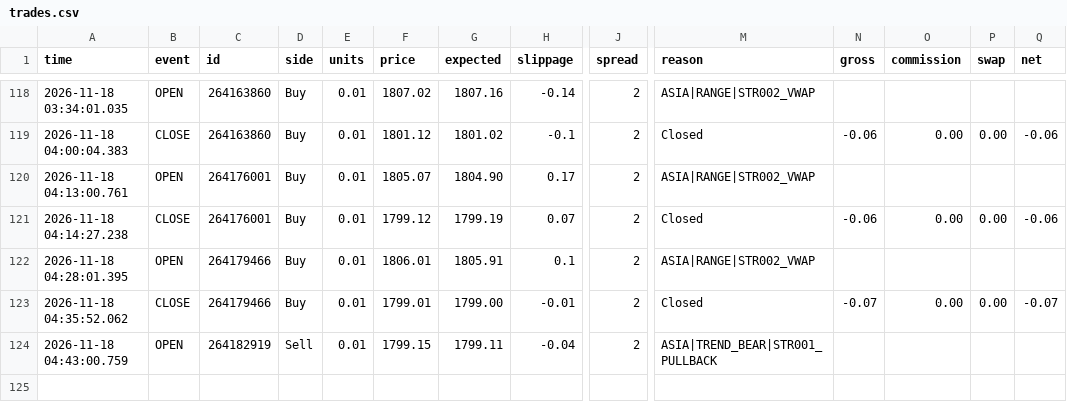
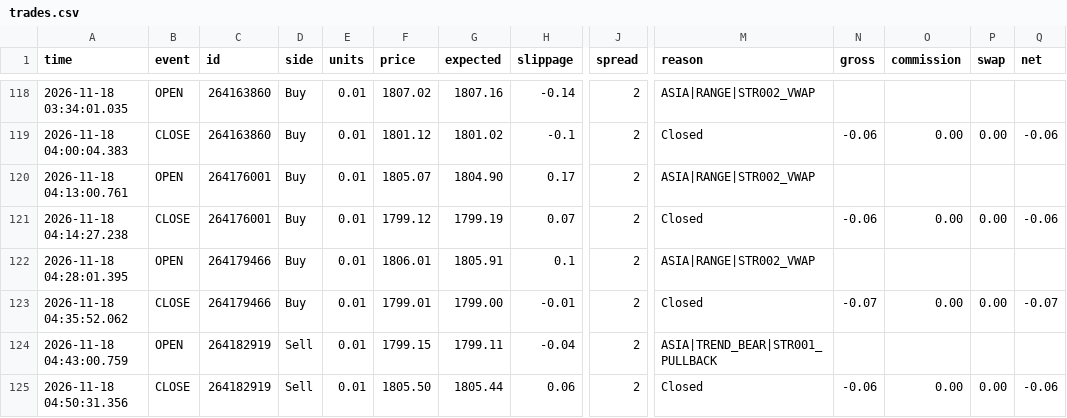
Before and after one commit to piyavutkkl-ch/tgrockza55-ai-cbot-backtest-lab, a CSV file: data/live/ETHUSD/trades.csv, drawn as a sheet; only a part is shown, gaps mark what is left out; rows hold the shown columns only; the diff names each change by its address in the sheet, - before the commit and + after, or states it on an @@ line.

Commit message:
chore(live): sync verified trade telemetry (N=364)

```diff
--- a/data/live/ETHUSD/trades.csv
+++ b/data/live/ETHUSD/trades.csv
+row 125: 2026-11-18 04:50:31.356 | CLOSE | 264182919 | Sell | 0.01 | 1805.50 | 1805.44 | 0.06 | 2 | Closed | -0.06 | 0.00 | 0.00 | -0.06
```
Also changed, not shown: data/live/XAUUSD/trades.csv, 15 other files.
